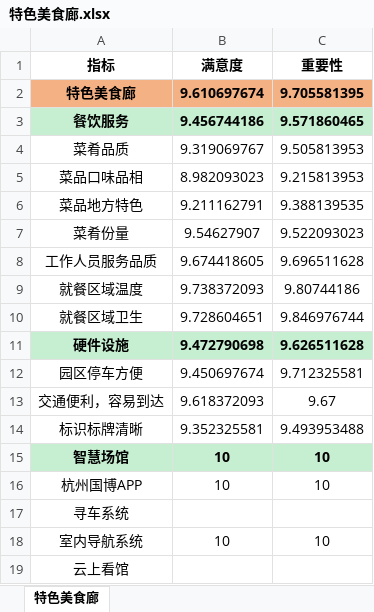
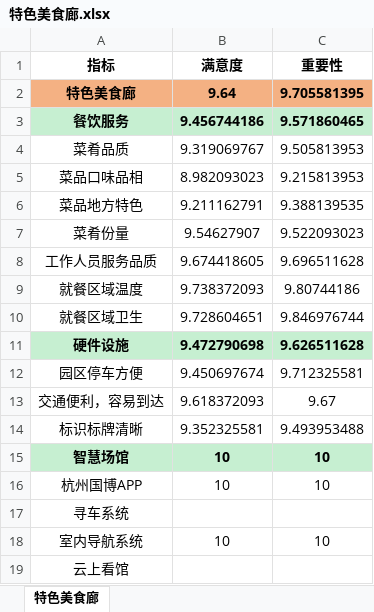
Before and after one commit to Mykeyb2004/hangbo, an Excel workbook: data/satisfaction_detail/2026/Q3/特色美食廊.xlsx, sheet 特色美食廊, drawn as a sheet; values as stored, in another font and other column widths than the file's, no borders; the diff names each change by its address in the sheet, - before the commit and + after, or states it on an @@ line.

```diff
--- a/data/satisfaction_detail/2026/Q3/特色美食廊.xlsx (sheet 特色美食廊)
+++ b/data/satisfaction_detail/2026/Q3/特色美食廊.xlsx (sheet 特色美食廊)
-B2 (满意度): 9.610697674
+B2 (满意度): 9.64
```
Also changed, not shown: data/satisfaction_detail/2026/Q3/会展服务商.xlsx, data/satisfaction_detail/2026/Q3/旅行社工作人员.xlsx, 18 other files.
